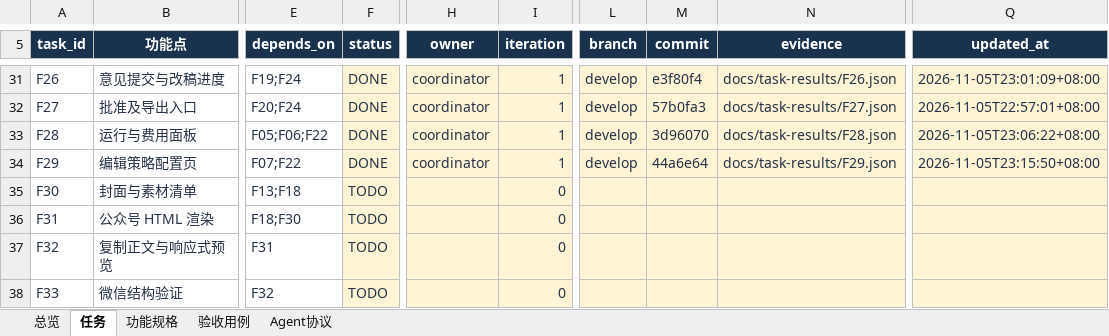
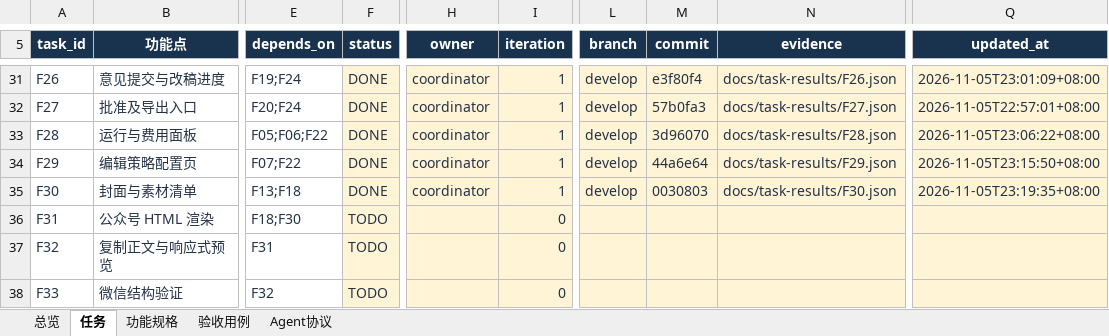
Before and after one commit to leeyaonan/waibu_media_agent, an Excel workbook: outputs/2026-11-05-plan/waibu_media_agent_功能实施计划.xlsx, sheet 任务, drawn as a sheet; only a part is shown, gaps mark what is left out; values as stored, in another font and other column widths than the file's, no borders; conditional formats and table styles not drawn; the diff names each change by its address in the sheet, - before the commit and + after, or states it on an @@ line.

```diff
--- a/outputs/2026-11-05-plan/waibu_media_agent_功能实施计划.xlsx (sheet 任务)
+++ b/outputs/2026-11-05-plan/waibu_media_agent_功能实施计划.xlsx (sheet 任务)
-F35 (status): TODO
+F35 (status): DONE
-H35 (owner): (empty)
+H35 (owner): coordinator
-I35 (iteration): 0
+I35 (iteration): 1
-L35 (branch): (empty)
+L35 (branch): develop
-M35 (commit): (empty)
+M35 (commit): 0030803
-N35 (evidence): (empty)
+N35 (evidence): docs/task-results/F30.json
-Q35 (updated_at): (empty)
+Q35 (updated_at): 2026-11-05T23:19:35+08:00
```
Also changed, not shown: sheet 验收用例, 1 other file.
